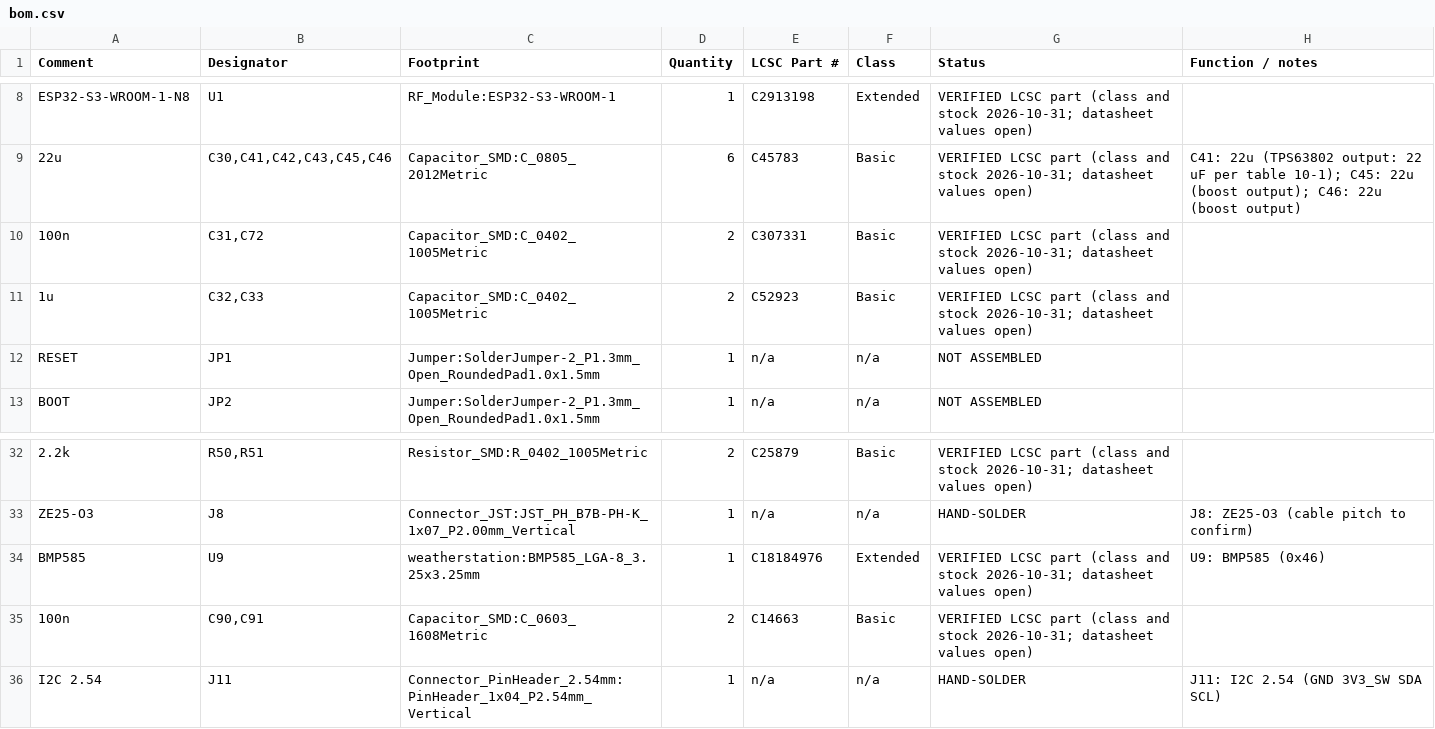
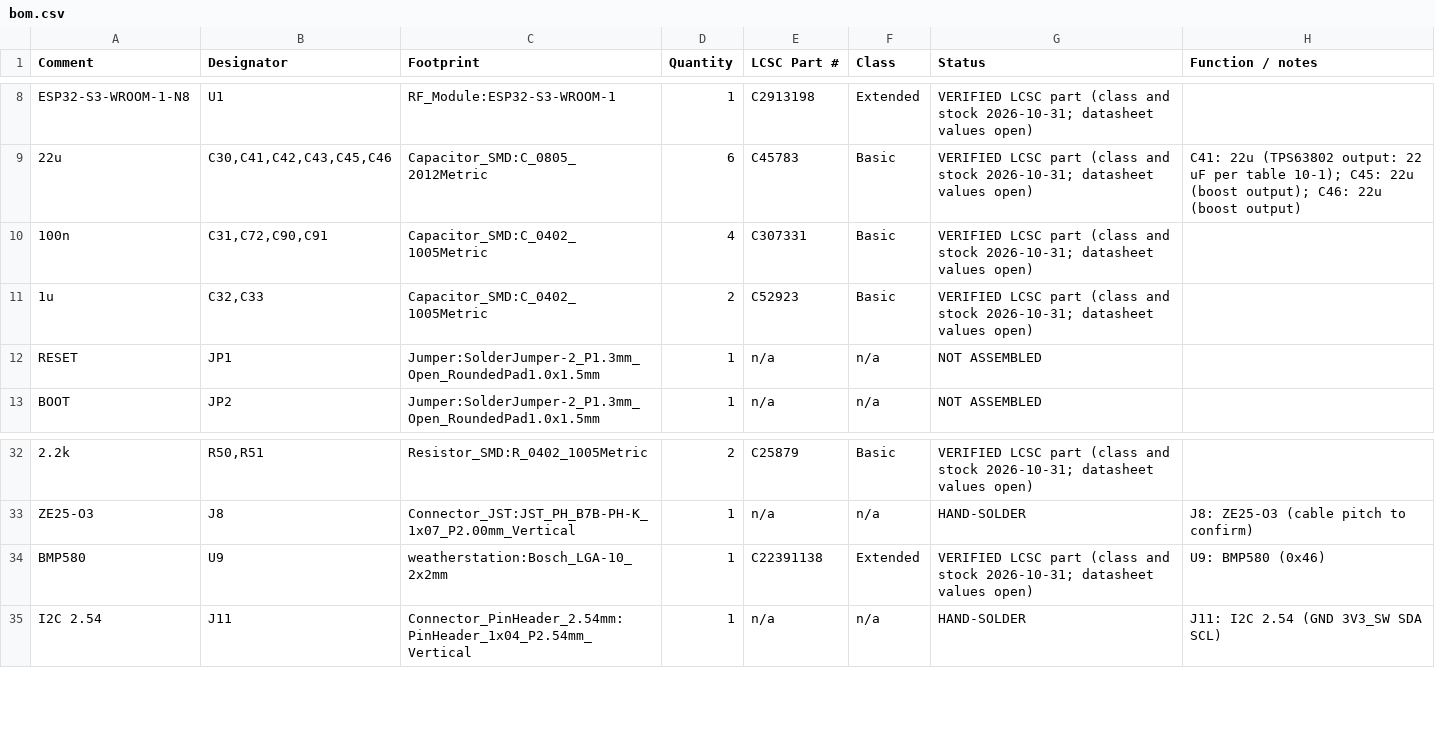
Before and after one commit to tobiwan88/esp32-weatherstation, a CSV file: hardware/main-board/bom.csv, drawn as a sheet; only a part is shown, gaps mark what is left out; the diff names each change by its address in the sheet, - before the commit and + after, or states it on an @@ line.

```diff
--- a/hardware/main-board/bom.csv
+++ b/hardware/main-board/bom.csv
-B10 (Designator): C31,C72
+B10 (Designator): C31,C72,C90,C91
-D10 (Quantity): 2
+D10 (Quantity): 4
-A34 (Comment): BMP585
+A34 (Comment): BMP580
-C34 (Footprint): weatherstation:BMP585_LGA-8_3.25x3.25mm
+C34 (Footprint): weatherstation:Bosch_LGA-10_2x2mm
-E34 (LCSC Part #): C18184976
+E34 (LCSC Part #): C22391138
-H34 (Function / notes): U9: BMP585 (0x46)
+H34 (Function / notes): U9: BMP580 (0x46)
-row 35: 100n | C90,C91 | Capacitor_SMD:C_0603_1608Metric | 2 | C14663 | Basic | VERIFIED LCSC part (class and stock 2026-10-31; datasheet values open)
```
Also changed, not shown: 21 other files.
